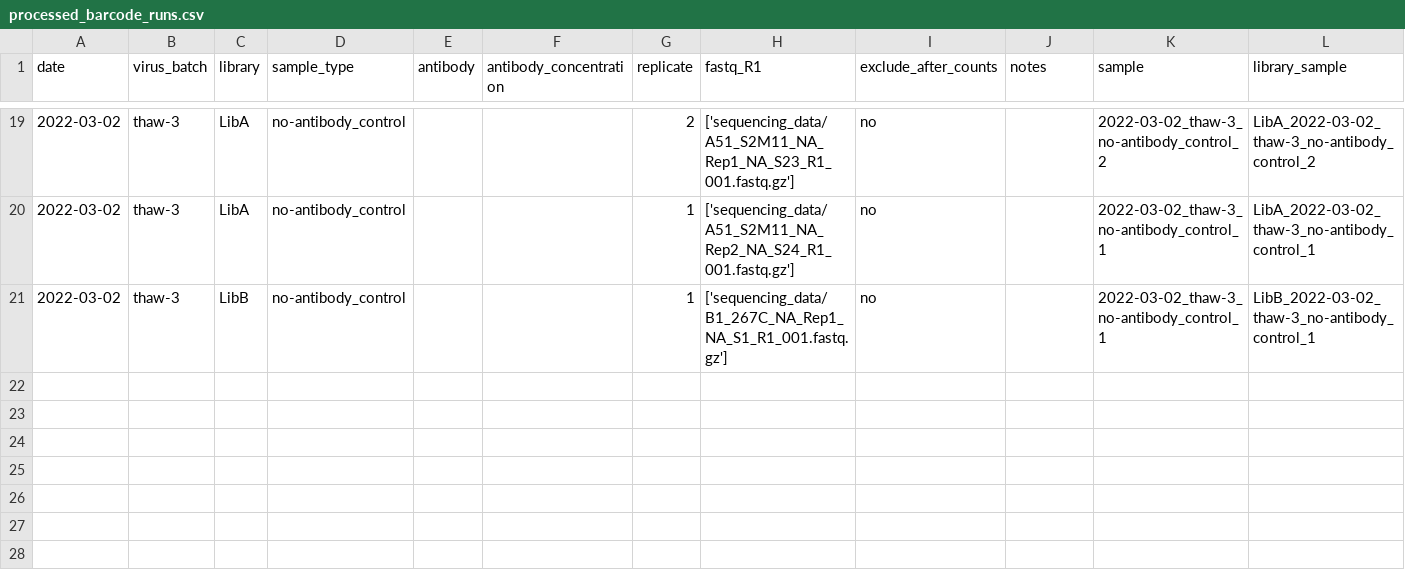
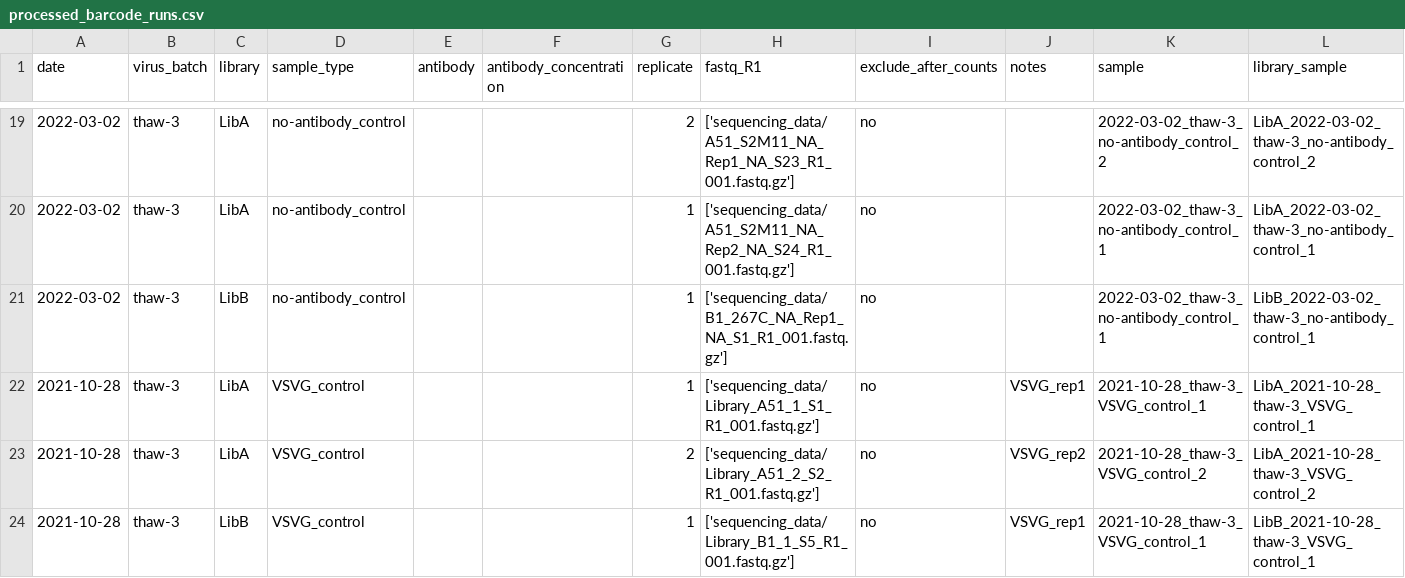
Before and after one commit to dms-vep/dms-vep-pipeline, a CSV file: test_example/results/barcode_runs/processed_barcode_runs.csv, drawn as a sheet; only a part is shown, gaps mark what is left out; the diff names each change by its address in the sheet, - before the commit and + after, or states it on an @@ line.

Commit message:
compute and analyze functional scores for variants (#28)
These functional scores represent the relative viral entry of the variants in the absence of antibody selection, and are computed from pre-selection counts (e.g., VSVG or plasmid control) and no-antibody selections.

* added VSVG samples to `test_example`

* create `functional_selections` data frame

* compute `func_scores`

* ran to build docs with functional scores

* check adequate wildtype counts for `func_scores`

* added pre_count threshold to `func_scores`

* `analyze_func_scores` plots variants w sufficient pre-selection counts

* `analyze_func_scores` shows distribution of scores and correlations

* remove extraneous cells at end of `analyze_prob_escape`

* run full pipeline computing and analyzing functional scores

```diff
--- a/test_example/results/barcode_runs/processed_barcode_runs.csv
+++ b/test_example/results/barcode_runs/processed_barcode_runs.csv
+row 22: 2021-10-28 | thaw-3 | LibA | VSVG_control |  |  | 1 | ['sequencing_data/Library_A51_1_S1_R1_001.fastq.gz'] | no | VSVG_rep1 | 2021-10-28_thaw-3_VSVG_control_1 | LibA_2021-10-28_thaw-3_VSVG_control_1
+row 23: 2021-10-28 | thaw-3 | LibA | VSVG_control |  |  | 2 | ['sequencing_data/Library_A51_2_S2_R1_001.fastq.gz'] | no | VSVG_rep2 | 2021-10-28_thaw-3_VSVG_control_2 | LibA_2021-10-28_thaw-3_VSVG_control_2
+row 24: 2021-10-28 | thaw-3 | LibB | VSVG_control |  |  | 1 | ['sequencing_data/Library_B1_1_S5_R1_001.fastq.gz'] | no | VSVG_rep1 | 2021-10-28_thaw-3_VSVG_control_1 | LibB_2021-10-28_thaw-3_VSVG_control_1
```
Also changed, not shown: test_example/data/barcode_runs.csv, test_example/results/variant_counts/avg_counts_per_variant.csv, 42 other files.
